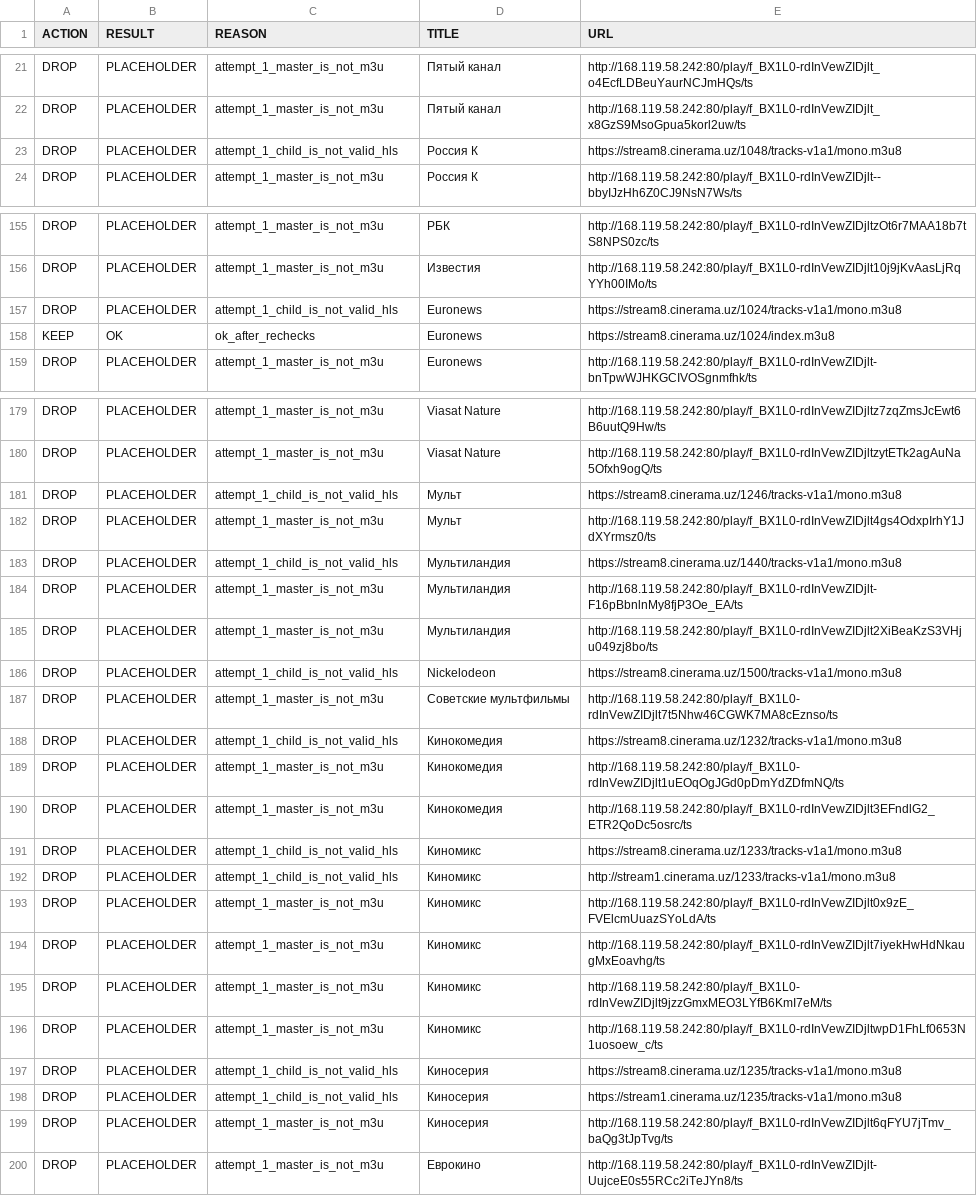
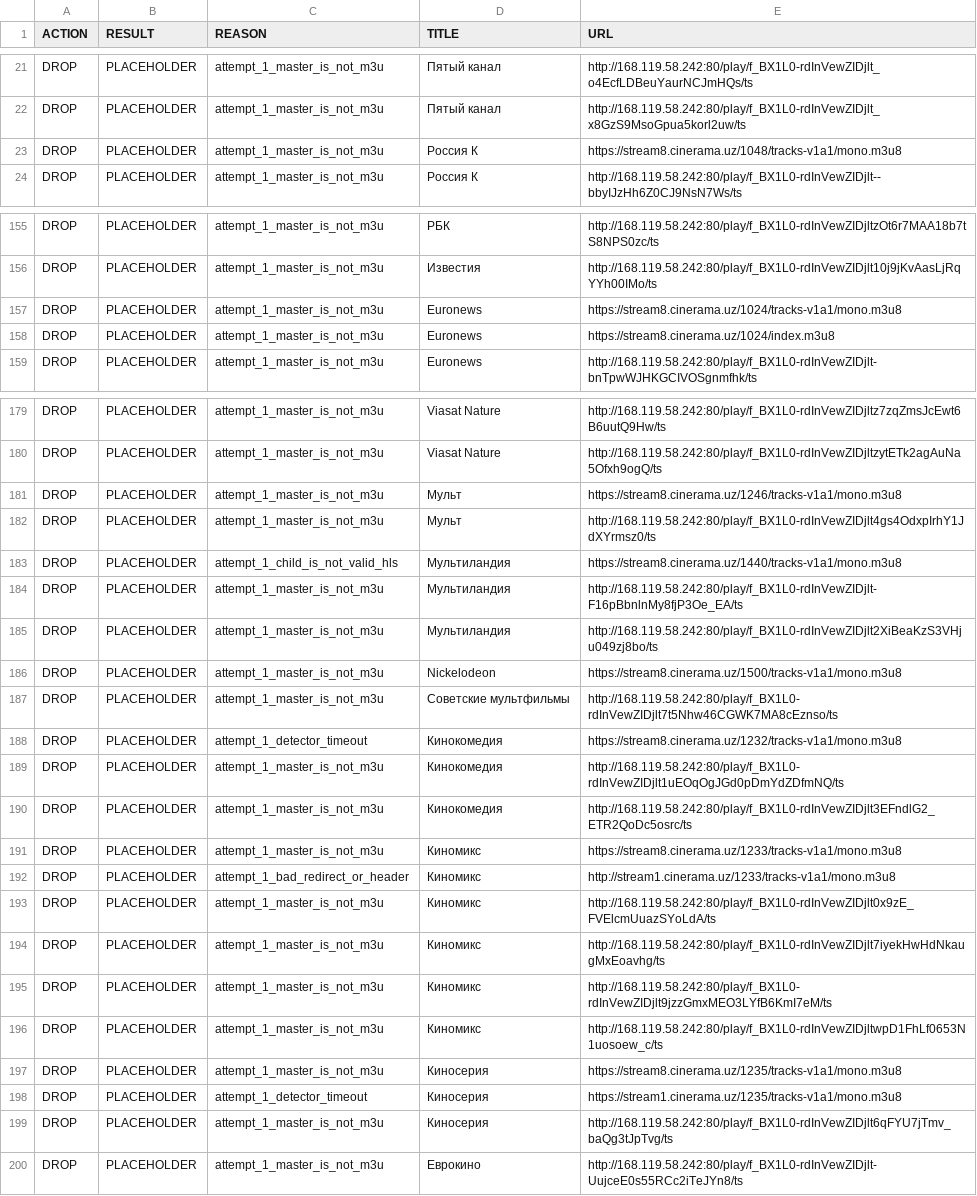
Before and after one commit to Commodo163/sys-cache-7c91, a TSV file: data/tvbox_placeholder_filter_report.tsv, drawn as a sheet; only a part is shown, gaps mark what is left out; the diff covers the shown part only.

```diff
--- a/data/tvbox_placeholder_filter_report.tsv
+++ b/data/tvbox_placeholder_filter_report.tsv
@@ -22,3 +22,3 @@ DROP	PLACEHOLDER	attempt_1_master_is_not_m3u	Пятый канал	http://168.11
 DROP	PLACEHOLDER	attempt_1_master_is_not_m3u	Пятый канал	http://168.119.58.242:80/play/f_BX1L0-rdInVewZIDjlt_x8GzS9MsoGpua5korl2uw/ts
-DROP	PLACEHOLDER	attempt_1_child_is_not_valid_hls	Россия К	https://stream8.cinerama.uz/1048/tracks-v1a1/mono.m3u8
+DROP	PLACEHOLDER	attempt_1_master_is_not_m3u	Россия К	https://stream8.cinerama.uz/1048/tracks-v1a1/mono.m3u8
 DROP	PLACEHOLDER	attempt_1_master_is_not_m3u	Россия К	http://168.119.58.242:80/play/f_BX1L0-rdInVewZIDjlt--bbyIJzHh6Z0CJ9NsN7Ws/ts
@@ -156,4 +156,4 @@ DROP	PLACEHOLDER	attempt_1_master_is_not_m3u	РБК	http://168.119.58.242:80/pla
 DROP	PLACEHOLDER	attempt_1_master_is_not_m3u	Известия	http://168.119.58.242:80/play/f_BX1L0-rdInVewZIDjlt10j9jKvAasLjRqYYh00IMo/ts
-DROP	PLACEHOLDER	attempt_1_child_is_not_valid_hls	Euronews	https://stream8.cinerama.uz/1024/tracks-v1a1/mono.m3u8
-KEEP	OK	ok_after_rechecks	Euronews	https://stream8.cinerama.uz/1024/index.m3u8
+DROP	PLACEHOLDER	attempt_1_master_is_not_m3u	Euronews	https://stream8.cinerama.uz/1024/tracks-v1a1/mono.m3u8
+DROP	PLACEHOLDER	attempt_1_master_is_not_m3u	Euronews	https://stream8.cinerama.uz/1024/index.m3u8
 DROP	PLACEHOLDER	attempt_1_master_is_not_m3u	Euronews	http://168.119.58.242:80/play/f_BX1L0-rdInVewZIDjlt-bnTpwWJHKGCIVOSgnmfhk/ts
@@ -180,3 +180,3 @@ DROP	PLACEHOLDER	attempt_1_master_is_not_m3u	Viasat Nature	http://168.119.58.242
 DROP	PLACEHOLDER	attempt_1_master_is_not_m3u	Viasat Nature	http://168.119.58.242:80/play/f_BX1L0-rdInVewZIDjltzytETk2agAuNa5Ofxh9ogQ/ts
-DROP	PLACEHOLDER	attempt_1_child_is_not_valid_hls	Мульт	https://stream8.cinerama.uz/1246/tracks-v1a1/mono.m3u8
+DROP	PLACEHOLDER	attempt_1_master_is_not_m3u	Мульт	https://stream8.cinerama.uz/1246/tracks-v1a1/mono.m3u8
 DROP	PLACEHOLDER	attempt_1_master_is_not_m3u	Мульт	http://168.119.58.242:80/play/f_BX1L0-rdInVewZIDjlt4gs4OdxpIrhY1JdXYrmsz0/ts
@@ -185,9 +185,9 @@ DROP	PLACEHOLDER	attempt_1_master_is_not_m3u	Мультиландия	http://168
 DROP	PLACEHOLDER	attempt_1_master_is_not_m3u	Мультиландия	http://168.119.58.242:80/play/f_BX1L0-rdInVewZIDjlt2XiBeaKzS3VHju049zj8bo/ts
-DROP	PLACEHOLDER	attempt_1_child_is_not_valid_hls	Nickelodeon	https://stream8.cinerama.uz/1500/tracks-v1a1/mono.m3u8
+DROP	PLACEHOLDER	attempt_1_master_is_not_m3u	Nickelodeon	https://stream8.cinerama.uz/1500/tracks-v1a1/mono.m3u8
 DROP	PLACEHOLDER	attempt_1_master_is_not_m3u	Советские мультфильмы	http://168.119.58.242:80/play/f_BX1L0-rdInVewZIDjlt7t5Nhw46CGWK7MA8cEznso/ts
-DROP	PLACEHOLDER	attempt_1_child_is_not_valid_hls	Кинокомедия	https://stream8.cinerama.uz/1232/tracks-v1a1/mono.m3u8
+DROP	PLACEHOLDER	attempt_1_detector_timeout	Кинокомедия	https://stream8.cinerama.uz/1232/tracks-v1a1/mono.m3u8
 DROP	PLACEHOLDER	attempt_1_master_is_not_m3u	Кинокомедия	http://168.119.58.242:80/play/f_BX1L0-rdInVewZIDjlt1uEOqOgJGd0pDmYdZDfmNQ/ts
 DROP	PLACEHOLDER	attempt_1_master_is_not_m3u	Кинокомедия	http://168.119.58.242:80/play/f_BX1L0-rdInVewZIDjlt3EFndlG2_ETR2QoDc5osrc/ts
-DROP	PLACEHOLDER	attempt_1_child_is_not_valid_hls	Киномикс	https://stream8.cinerama.uz/1233/tracks-v1a1/mono.m3u8
-DROP	PLACEHOLDER	attempt_1_child_is_not_valid_hls	Киномикс	http://stream1.cinerama.uz/1233/tracks-v1a1/mono.m3u8
+DROP	PLACEHOLDER	attempt_1_master_is_not_m3u	Киномикс	https://stream8.cinerama.uz/1233/tracks-v1a1/mono.m3u8
+DROP	PLACEHOLDER	attempt_1_bad_redirect_or_header	Киномикс	http://stream1.cinerama.uz/1233/tracks-v1a1/mono.m3u8
 DROP	PLACEHOLDER	attempt_1_master_is_not_m3u	Киномикс	http://168.119.58.242:80/play/f_BX1L0-rdInVewZIDjlt0x9zE_FVElcmUuazSYoLdA/ts
@@ -196,4 +196,4 @@ DROP	PLACEHOLDER	attempt_1_master_is_not_m3u	Киномикс	http://168.119.58.
 DROP	PLACEHOLDER	attempt_1_master_is_not_m3u	Киномикс	http://168.119.58.242:80/play/f_BX1L0-rdInVewZIDjltwpD1FhLf0653N1uosoew_c/ts
-DROP	PLACEHOLDER	attempt_1_child_is_not_valid_hls	Киносерия	https://stream8.cinerama.uz/1235/tracks-v1a1/mono.m3u8
-DROP	PLACEHOLDER	attempt_1_child_is_not_valid_hls	Киносерия	https://stream1.cinerama.uz/1235/tracks-v1a1/mono.m3u8
+DROP	PLACEHOLDER	attempt_1_master_is_not_m3u	Киносерия	https://stream8.cinerama.uz/1235/tracks-v1a1/mono.m3u8
+DROP	PLACEHOLDER	attempt_1_detector_timeout	Киносерия	https://stream1.cinerama.uz/1235/tracks-v1a1/mono.m3u8
 DROP	PLACEHOLDER	attempt_1_master_is_not_m3u	Киносерия	http://168.119.58.242:80/play/f_BX1L0-rdInVewZIDjlt6qFYU7jTmv_baQg3tJpTvg/ts
```
Also changed, not shown: 12 edited cells elsewhere in this file, data/tvbox_canonical_report.tsv, 8 other files.
